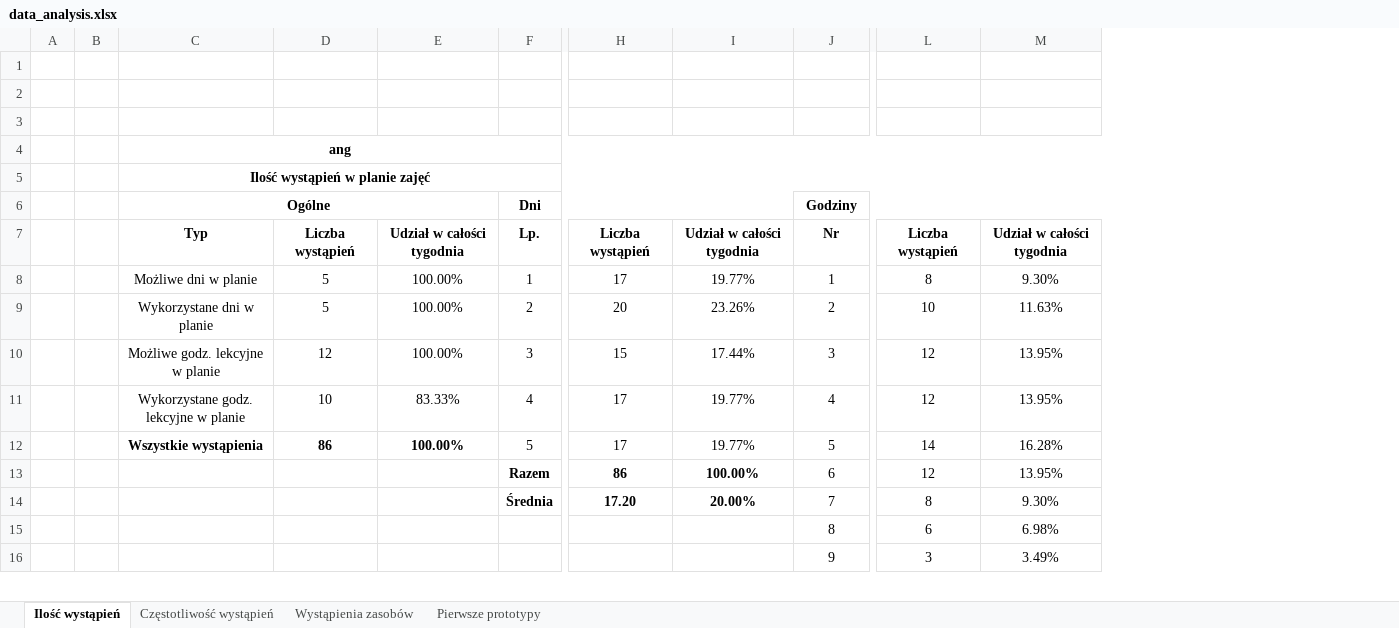
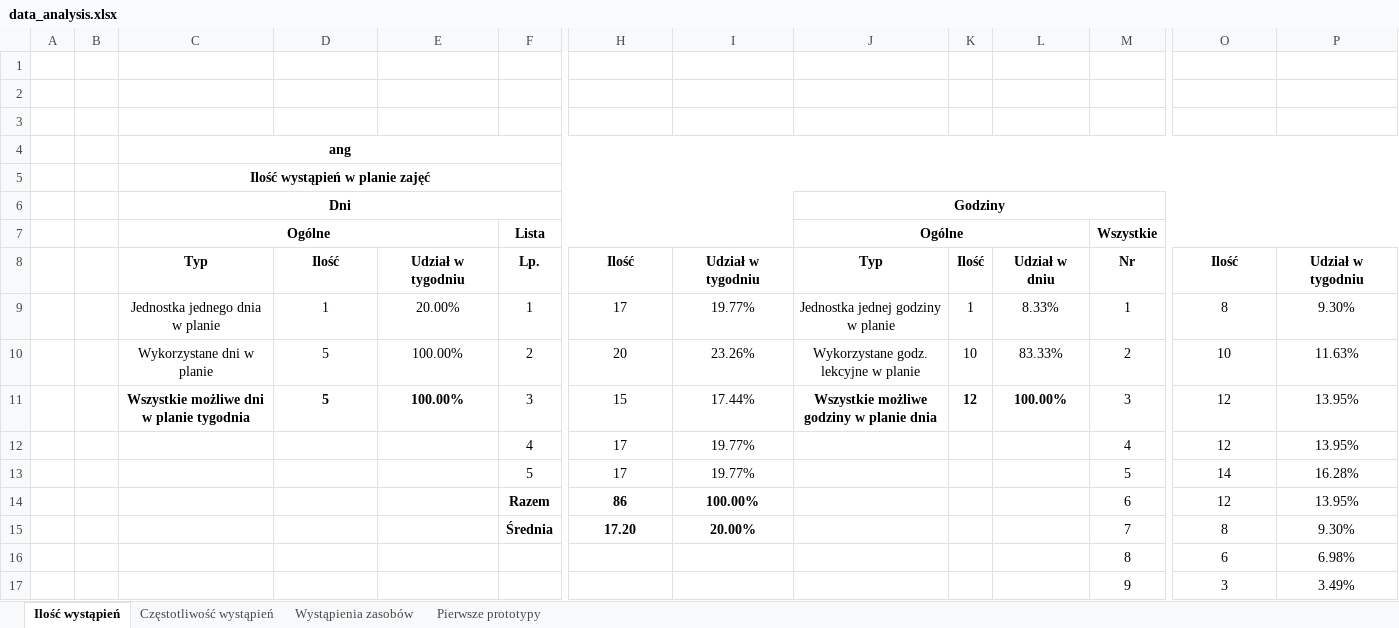
Before and after one commit to aleksajaw/lesson_plan_data_analysis, an Excel workbook: documents/prototypes/data_analysis.xlsx, sheet Ilość wystąpień, drawn as a sheet; only a part is shown, gaps mark what is left out; values as stored, in another font and other column widths than the file's, no borders; removed rows and columns are numbered as before the commit, all else as after; rows hold the shown columns only; the diff names each change by its address in the sheet, - before the commit and + after, or states it on an @@ line.

```diff
--- a/documents/prototypes/data_analysis.xlsx (sheet Ilość wystąpień)
+++ b/documents/prototypes/data_analysis.xlsx (sheet Ilość wystąpień)
+column J, rows 8-11: Typ | Jednostka jednej godziny w planie | Wykorzystane godz. lekcyjne w planie | Wszystkie możliwe godziny w planie dnia
+column K, rows 8-11: Ilość | 1 | 10 | 12
+column L, rows 8-11: Udział w dniu | 8.33% | 83.33% | 100.00%
-row 6:  |  | Ogólne |  |  | Dni |  |  | Godziny
+row 6:  |  | Dni |  |  |  |  |  | Godziny
+row 7:  |  | Ogólne |  |  | Lista |  |  | Ogólne |  |  | Wszystkie
-D8: Liczba wystąpień
+D8: Ilość
-E8: Udział w całości tygodnia
+E8: Udział w tygodniu
-H8: Liczba wystąpień
+H8: Ilość
-I8: Udział w całości tygodnia
+I8: Udział w tygodniu
-O8: Liczba wystąpień
+O8: Ilość
-P8: Udział w całości tygodnia
+P8: Udział w tygodniu
-C9: Możliwe dni w planie
+C9: Jednostka jednego dnia w planie
-D9: 5
+D9: 1
-E9: 100.00%
+E9: 20.00%
-C11: Możliwe godz. lekcyjne w planie
+C11: Wszystkie możliwe dni w planie tygodnia
-C11:E11 bold: off
+C11:E11 bold: on
-D11: 12
+D11: 5
-C12: Wykorzystane godz. lekcyjne w planie
+C12: (empty)
-D12: 10
+D12: (empty)
-E12: 83.33%
+E12: (empty)
-C13: Wszystkie wystąpienia
+C13: (empty)
-D13: 86
+D13: (empty)
-E13: 100.00%
+E13: (empty)
```
Also changed, not shown: sheet Wystąpienia zasobów, sheet Częstotliwość wystąpień, formulas that keep their value.
